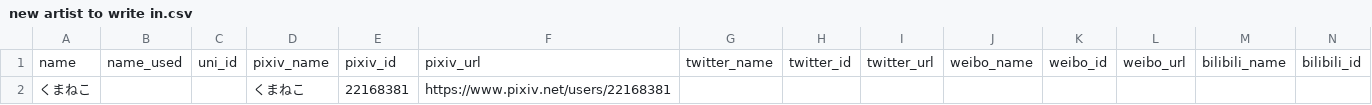
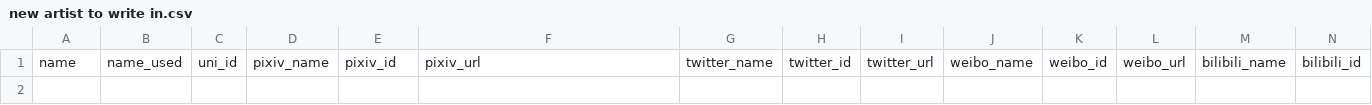
Before and after one commit to Ir-Phen/IrPhen_RSSCenter, a CSV file: data/new artist to write in.csv, drawn as a sheet; only a part is shown; rows hold the shown columns only; the diff names each change by its address in the sheet, - before the commit and + after, or states it on an @@ line.

```diff
--- a/data/new artist to write in.csv
+++ b/data/new artist to write in.csv
-row 2: くまねこ |  |  | くまねこ | 22168381 | https://www.pixiv.net/users/22168381
```
Also changed, not shown: data/Artist.csv, 9 other files.
